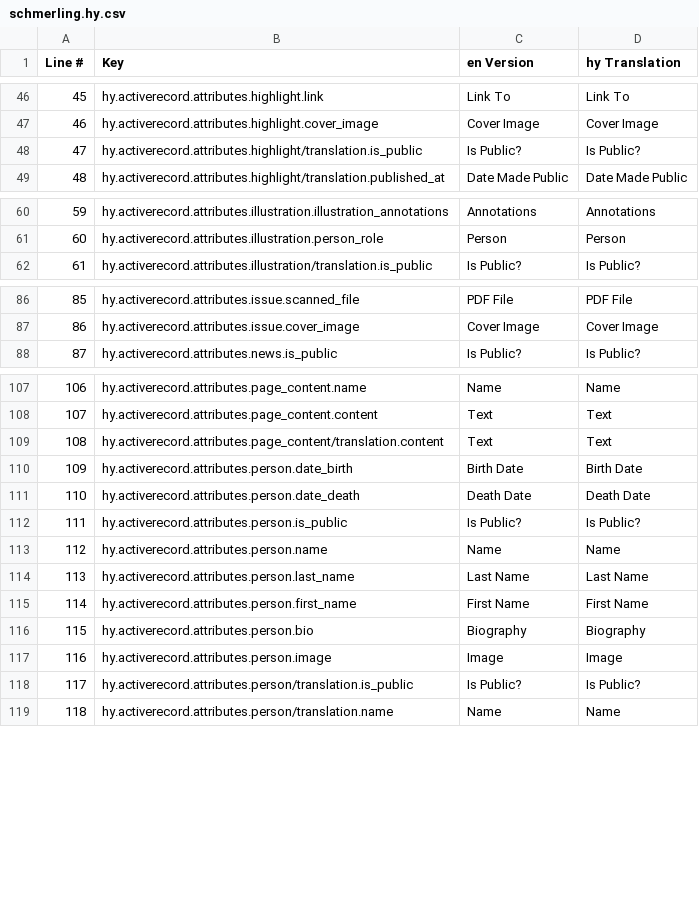
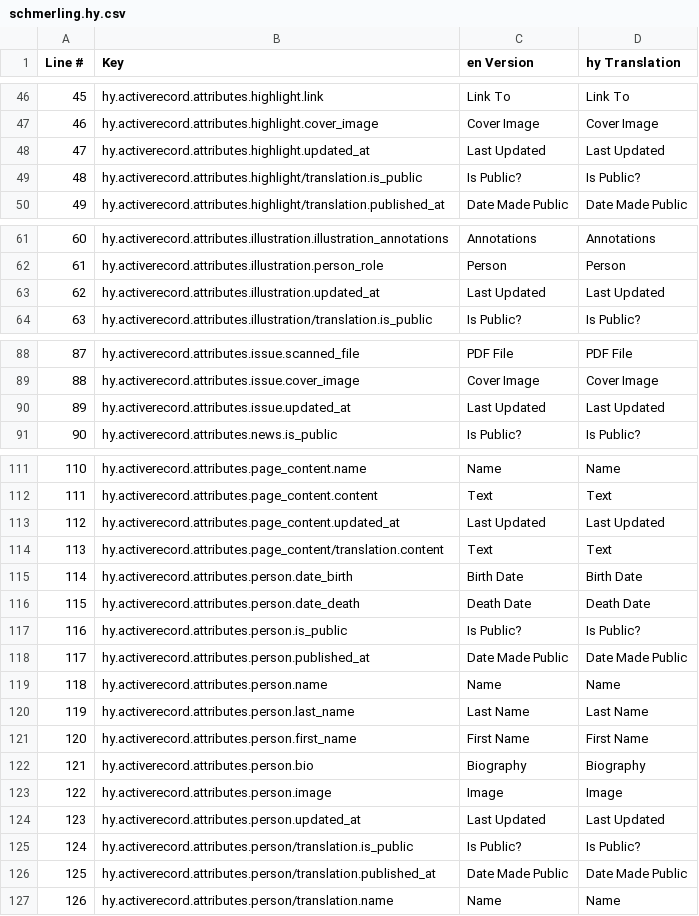
Before and after one commit to jasonaddie/Beyond-Caricature, a CSV file: config/translations/export/schmerling.hy.csv, drawn as a sheet; only a part is shown, gaps mark what is left out; addresses are those after the commit; the diff covers the shown part only; the diff names each change by its address in the sheet, - before the commit and + after, or states it on an @@ line.

```diff
--- a/config/translations/export/schmerling.hy.csv
+++ b/config/translations/export/schmerling.hy.csv
+row 48: 47 | hy.activerecord.attributes.highlight.updated_at | Last Updated | Last Updated
@@ column A (Line #) renumbered from row 49 down @@
+row 63: 62 | hy.activerecord.attributes.illustration.updated_at | Last Updated | Last Updated
+row 90: 89 | hy.activerecord.attributes.issue.updated_at | Last Updated | Last Updated
+row 113: 112 | hy.activerecord.attributes.page_content.updated_at | Last Updated | Last Updated
+row 118: 117 | hy.activerecord.attributes.person.published_at | Date Made Public | Date Made Public
+row 124: 123 | hy.activerecord.attributes.person.updated_at | Last Updated | Last Updated
+row 126: 125 | hy.activerecord.attributes.person/translation.published_at | Date Made Public | Date Made Public
```
Also changed, not shown: 7 added rows elsewhere in this file, config/translations/export/schmerling.az.csv, config/translations/export/schmerling.ka.csv, 19 other files.
